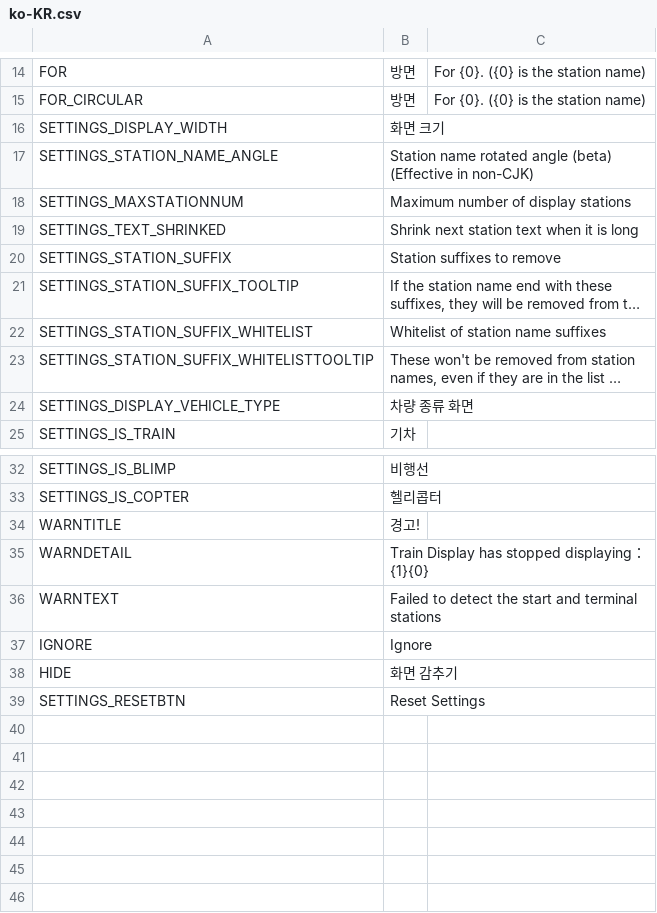
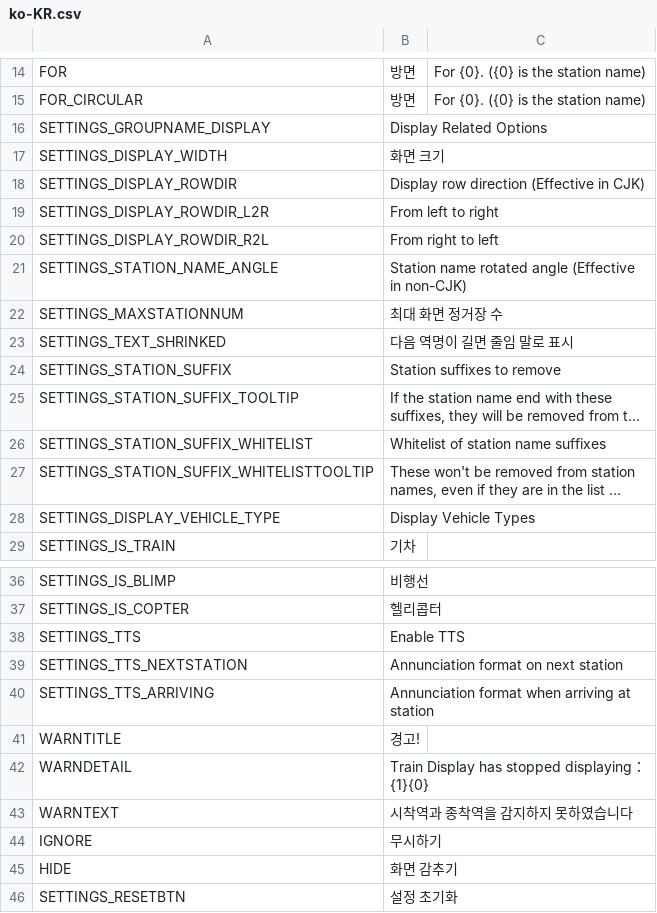
Before and after one commit to will258012/TrainDisplayUpdated, a CSV file: TrainDisplay/Translations/ko-KR.csv, drawn as a sheet; only a part is shown, gaps mark what is left out; long unchanged cells end in …; addresses are those after the commit; the diff covers the shown part only; the diff names each change by its address in the sheet, - before the commit and + after, or states it on an @@ line.

Commit message:
New translations en-en.csv (Korean)

```diff
--- a/TrainDisplay/Translations/ko-KR.csv
+++ b/TrainDisplay/Translations/ko-KR.csv
+row 16: SETTINGS_GROUPNAME_DISPLAY | Display Related Options
+row 18: SETTINGS_DISPLAY_ROWDIR | Display row direction (Effective in CJK)
+row 19: SETTINGS_DISPLAY_ROWDIR_L2R | From left to right
+row 20: SETTINGS_DISPLAY_ROWDIR_R2L | From right to left
-B21: …rotated angle (beta) (Effective in…
+B21: …rotated angle (Effective in…
-B22: Maximum number of display stations
+B22: 최대 화면 정거장 수
-B23: Shrink next station text when it is long
+B23: 다음 역명이 길면 줄임 말로 표시
-B28: 차량 종류 화면
+B28: Display Vehicle Types
+row 38: SETTINGS_TTS | Enable TTS
+row 39: SETTINGS_TTS_NEXTSTATION | Annunciation format on next station
+row 40: SETTINGS_TTS_ARRIVING | Annunciation format when arriving at station
-B43: Failed to detect the start and terminal stations
+B43: 시착역과 종착역을 감지하지 못하였습니다
-B44: Ignore
+B44: 무시하기
-B46: Reset Settings
+B46: 설정 초기화
```
Also changed, not shown: 1 edited cell elsewhere in this file.
